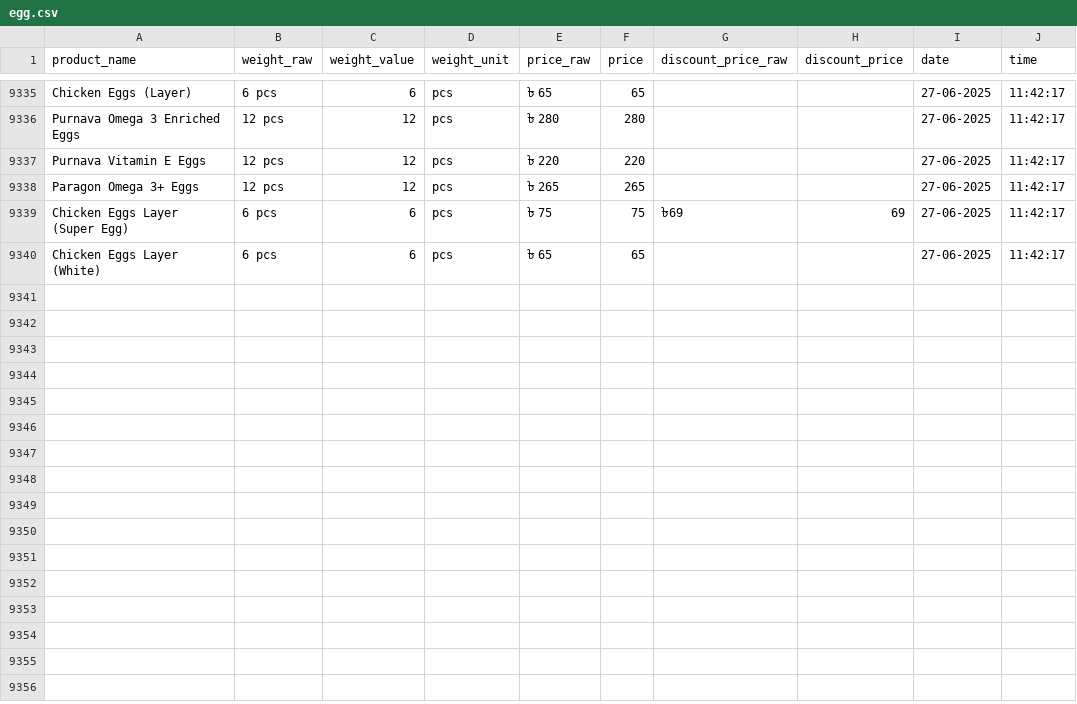
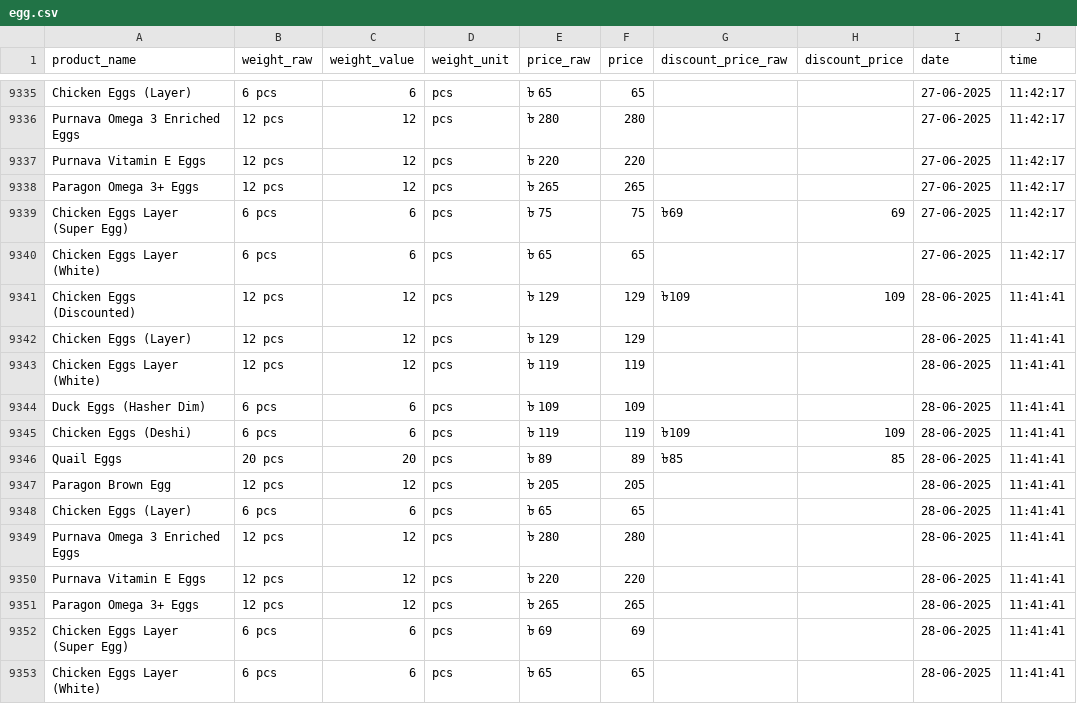
Before and after one commit to Shayokh144/Commodity_Price_Analysis_BD, a CSV file: data/price_data/egg/egg.csv, drawn as a sheet; only a part is shown, gaps mark what is left out; the diff names each change by its address in the sheet, - before the commit and + after, or states it on an @@ line.

Commit message:
add new data from github action run (#997)
Co-authored-by: Shayokh144 <Shayokh144@users.noreply.github.com>

```diff
--- a/data/price_data/egg/egg.csv
+++ b/data/price_data/egg/egg.csv
+row 9341: Chicken Eggs (Discounted) | 12 pcs | 12 | pcs | ৳ 129 | 129 | ৳109 | 109 | 28-06-2025 | 11:41:41
+row 9342: Chicken Eggs (Layer) | 12 pcs | 12 | pcs | ৳ 129 | 129 |  |  | 28-06-2025 | 11:41:41
+row 9343: Chicken Eggs Layer (White) | 12 pcs | 12 | pcs | ৳ 119 | 119 |  |  | 28-06-2025 | 11:41:41
+row 9344: Duck Eggs (Hasher Dim) | 6 pcs | 6 | pcs | ৳ 109 | 109 |  |  | 28-06-2025 | 11:41:41
+row 9345: Chicken Eggs (Deshi) | 6 pcs | 6 | pcs | ৳ 119 | 119 | ৳109 | 109 | 28-06-2025 | 11:41:41
+row 9346: Quail Eggs | 20 pcs | 20 | pcs | ৳ 89 | 89 | ৳85 | 85 | 28-06-2025 | 11:41:41
+row 9347: Paragon Brown Egg | 12 pcs | 12 | pcs | ৳ 205 | 205 |  |  | 28-06-2025 | 11:41:41
+row 9348: Chicken Eggs (Layer) | 6 pcs | 6 | pcs | ৳ 65 | 65 |  |  | 28-06-2025 | 11:41:41
+row 9349: Purnava Omega 3 Enriched Eggs | 12 pcs | 12 | pcs | ৳ 280 | 280 |  |  | 28-06-2025 | 11:41:41
+row 9350: Purnava Vitamin E Eggs | 12 pcs | 12 | pcs | ৳ 220 | 220 |  |  | 28-06-2025 | 11:41:41
+row 9351: Paragon Omega 3+ Eggs | 12 pcs | 12 | pcs | ৳ 265 | 265 |  |  | 28-06-2025 | 11:41:41
+row 9352: Chicken Eggs Layer (Super Egg) | 6 pcs | 6 | pcs | ৳ 69 | 69 |  |  | 28-06-2025 | 11:41:41
+row 9353: Chicken Eggs Layer (White) | 6 pcs | 6 | pcs | ৳ 65 | 65 |  |  | 28-06-2025 | 11:41:41
```
Also changed, not shown: data/price_data/dried_fish/dried_fish.csv, 18 other files.
